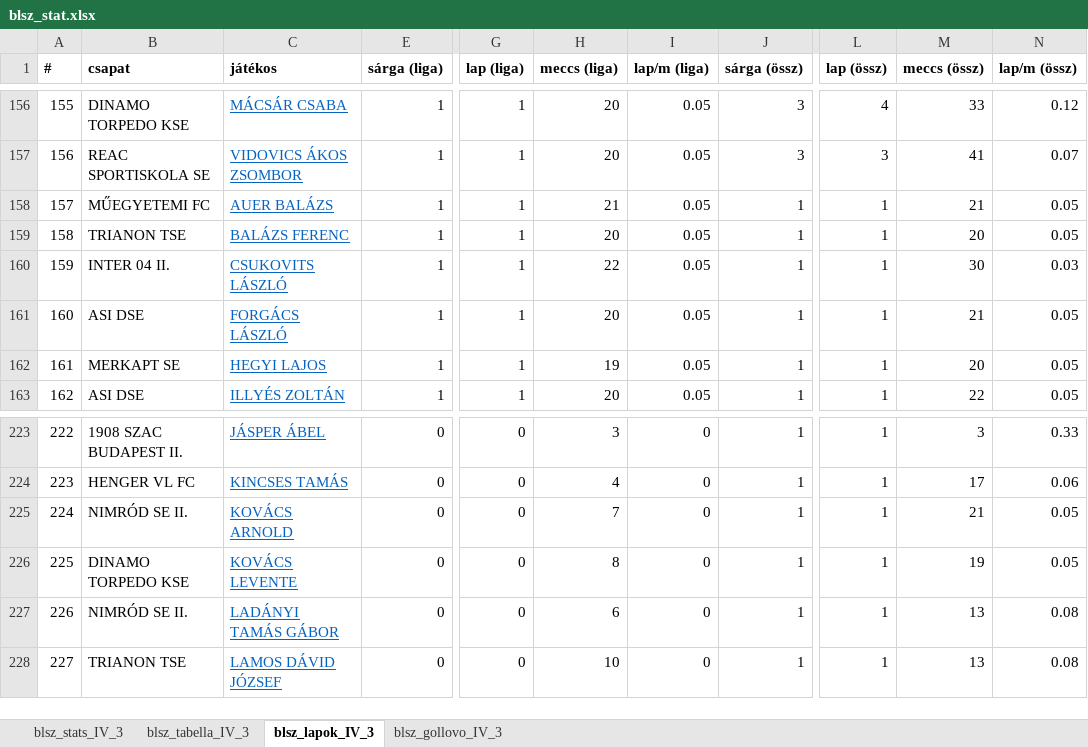
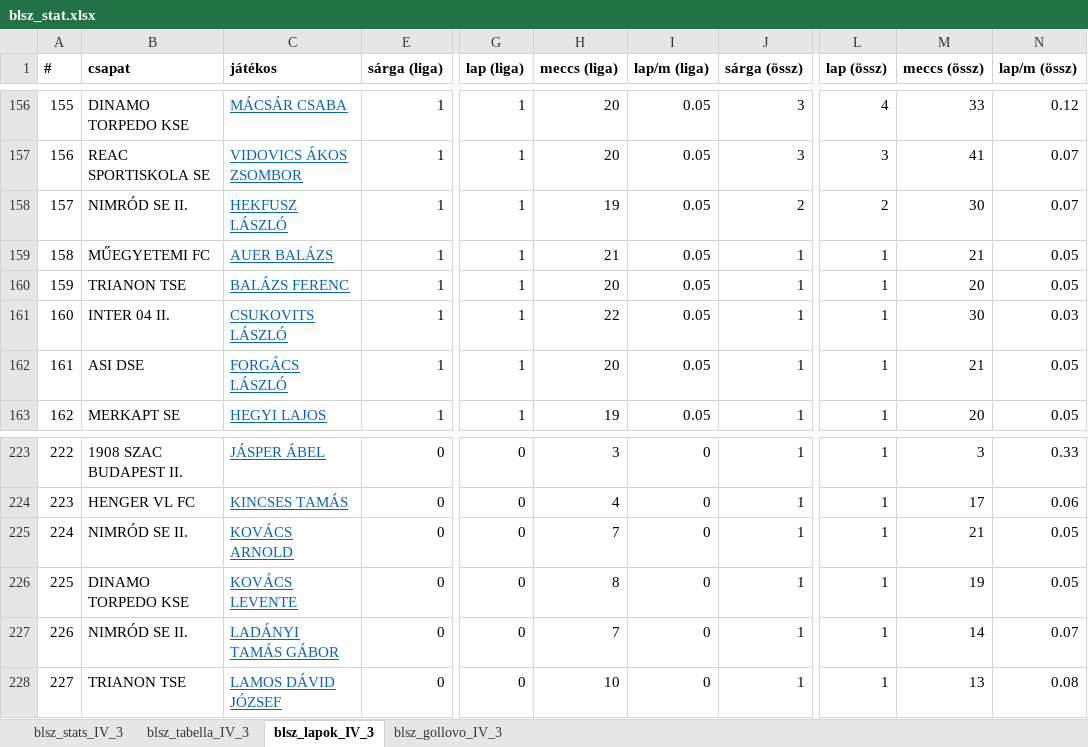
Before and after one commit to akinemazaki/blsz-stat, an Excel workbook: blsz_stat.xlsx, sheet blsz_lapok_IV_3, drawn as a sheet; only a part is shown, gaps mark what is left out; values as stored, in another font and other column widths than the file's, no borders; the diff covers the shown part only; the diff names each change by its address in the sheet, - before the commit and + after, or states it on an @@ line.

```diff
--- a/blsz_stat.xlsx (sheet blsz_lapok_IV_3)
+++ b/blsz_stat.xlsx (sheet blsz_lapok_IV_3)
-B158 (csapat): MŰEGYETEMI FC
+B158 (csapat): NIMRÓD SE II.
-C158 (játékos): AUER BALÁZS
+C158 (játékos): HEKFUSZ LÁSZLÓ
-H158 (meccs (liga)): 21
+H158 (meccs (liga)): 19
-J158 (sárga (össz)): 1
+J158 (sárga (össz)): 2
-L158 (lap (össz)): 1
+L158 (lap (össz)): 2
-M158 (meccs (össz)): 21
+M158 (meccs (össz)): 30
-N158 (lap/m (össz)): 0.05
+N158 (lap/m (össz)): 0.07
-B159 (csapat): TRIANON TSE
+B159 (csapat): MŰEGYETEMI FC
-C159 (játékos): BALÁZS FERENC
+C159 (játékos): AUER BALÁZS
-H159 (meccs (liga)): 20
+H159 (meccs (liga)): 21
-M159 (meccs (össz)): 20
+M159 (meccs (össz)): 21
-B160 (csapat): INTER 04 II.
+B160 (csapat): TRIANON TSE
-C160 (játékos): CSUKOVITS LÁSZLÓ
+C160 (játékos): BALÁZS FERENC
-H160 (meccs (liga)): 22
+H160 (meccs (liga)): 20
-M160 (meccs (össz)): 30
+M160 (meccs (össz)): 20
-N160 (lap/m (össz)): 0.03
+N160 (lap/m (össz)): 0.05
-B161 (csapat): ASI DSE
+B161 (csapat): INTER 04 II.
-C161 (játékos): FORGÁCS LÁSZLÓ
+C161 (játékos): CSUKOVITS LÁSZLÓ
-H161 (meccs (liga)): 20
+H161 (meccs (liga)): 22
-M161 (meccs (össz)): 21
+M161 (meccs (össz)): 30
-N161 (lap/m (össz)): 0.05
+N161 (lap/m (össz)): 0.03
-B162 (csapat): MERKAPT SE
+B162 (csapat): ASI DSE
-C162 (játékos): HEGYI LAJOS
+C162 (játékos): FORGÁCS LÁSZLÓ
-H162 (meccs (liga)): 19
+H162 (meccs (liga)): 20
-M162 (meccs (össz)): 20
+M162 (meccs (össz)): 21
-B163 (csapat): ASI DSE
+B163 (csapat): MERKAPT SE
-C163 (játékos): ILLYÉS ZOLTÁN
+C163 (játékos): HEGYI LAJOS
-H163 (meccs (liga)): 20
+H163 (meccs (liga)): 19
-M163 (meccs (össz)): 22
+M163 (meccs (össz)): 20
-H227 (meccs (liga)): 6
+H227 (meccs (liga)): 7
-M227 (meccs (össz)): 13
+M227 (meccs (össz)): 14
-N227 (lap/m (össz)): 0.08
+N227 (lap/m (össz)): 0.07
```
Also changed, not shown: 515 edited cells elsewhere in this sheet, sheet blsz_gollovo_IV_3, sheet blsz_stats_IV_3, sheet blsz_tabella_IV_3.
